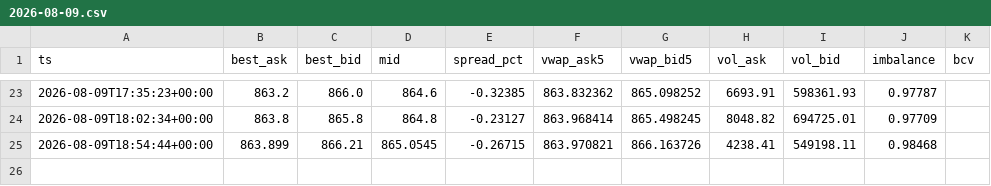
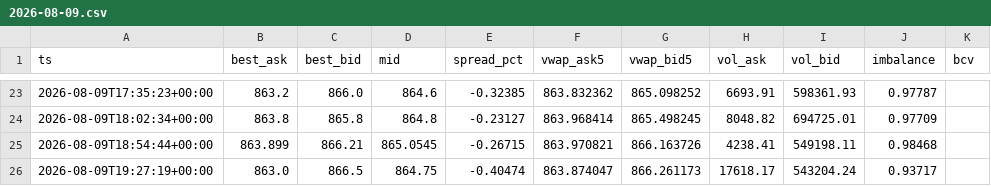
Before and after one commit to fnatic024/p2p-prediction, a CSV file: data/2026-08-09.csv, drawn as a sheet; only a part is shown, gaps mark what is left out.

```diff
--- a/data/2026-08-09.csv
+++ b/data/2026-08-09.csv
@@ -25 +25,2 @@ ts,best_ask,best_bid,mid,spread_pct,vwap_ask5,vwap_bid5,vol_ask,vol_bid,imbalanc
 2026-08-09T18:54:44+00:00,863.899,866.21,865.0545,-0.26715,863.970821,866.163726,4238.41,549198.11,0.98468,
+2026-08-09T19:27:19+00:00,863.0,866.5,864.75,-0.40474,863.874047,866.261173,17618.17,543204.24,0.93717,
```
Also changed, not shown: 1 other file.
